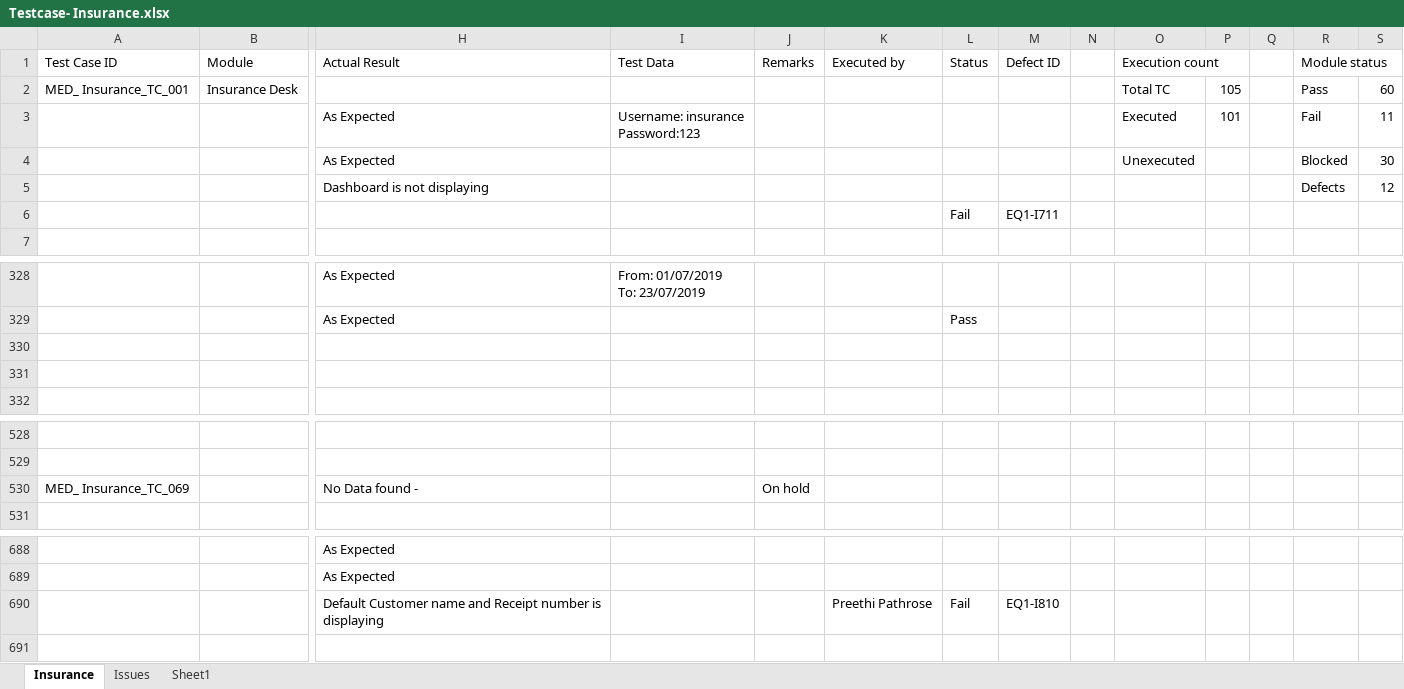
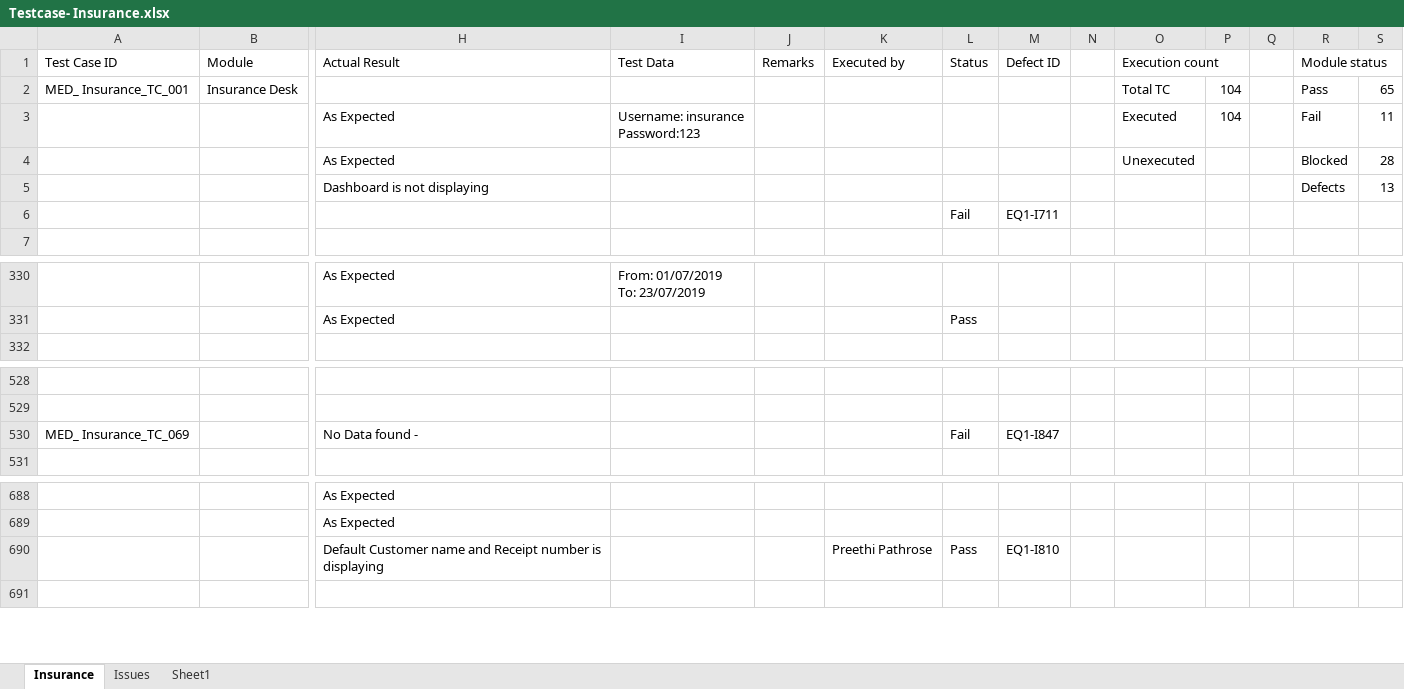
Before and after one commit to RijoJohnPatric/Mediware-Repository, an Excel workbook: Test Execution/Sangeetha/Testcase- Insurance.xlsx, sheet Insurance, drawn as a sheet; only a part is shown, gaps mark what is left out; values as stored, in another font and other column widths than the file's, no cell formats; removed rows and columns are numbered as before the commit, all else as after; rows hold the shown columns only; the diff covers the shown part only; the diff names each change by its address in the sheet, - before the commit and + after, or states it on an @@ line.

```diff
--- a/Test Execution/Sangeetha/Testcase- Insurance.xlsx (sheet Insurance)
+++ b/Test Execution/Sangeetha/Testcase- Insurance.xlsx (sheet Insurance)
-P2: 105
+P2: 104
-S2: 60
+S2: 65
-P3: 101
+P3: 104
-S4: 30
+S4: 28
-S5: 12
+S5: 13
-row 330: (empty)
-row 331: (empty)
-J530 (Remarks): On hold
+J530 (Remarks): (empty)
-L530 (Status): (empty)
+L530 (Status): Fail
-M530 (Defect ID): (empty)
+M530 (Defect ID): EQ1-I847
-L690 (Status): Fail
+L690 (Status): Pass
```
Also changed, not shown: 5 added rows, 9 removed rows and 16 edited cells elsewhere in this sheet, cell formats.
